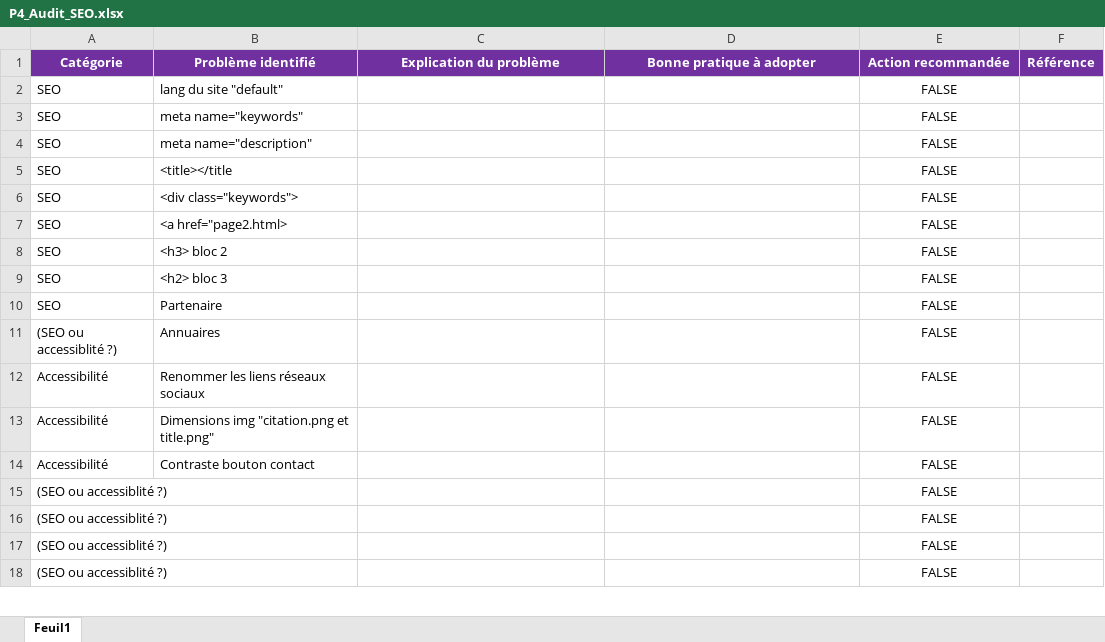
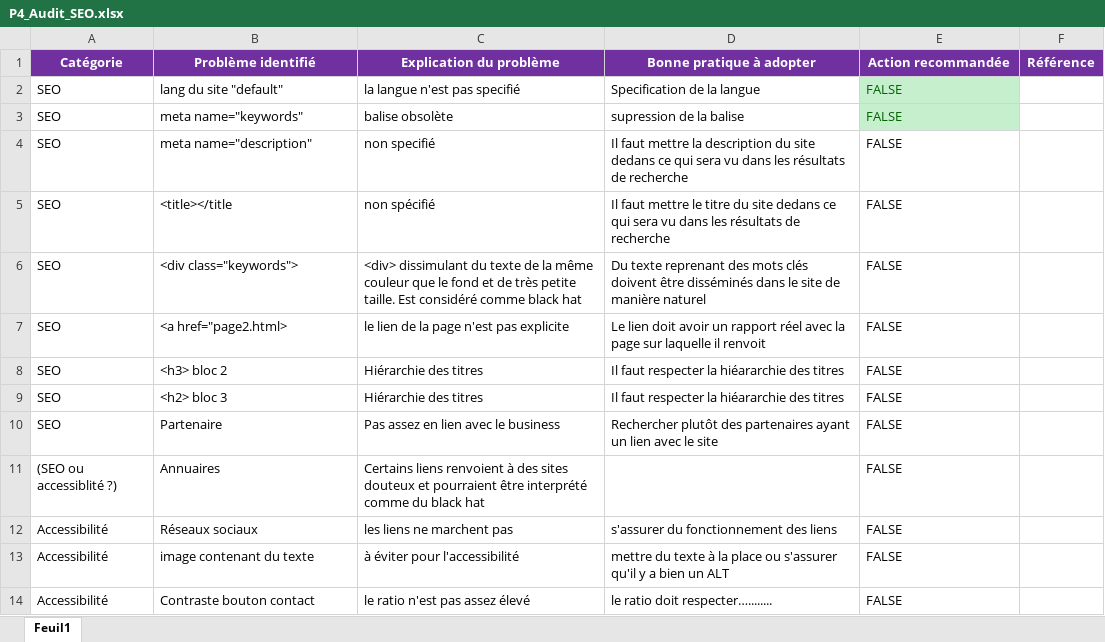
Before and after one commit to ADN-666/P4_La_chouette_agence, an Excel workbook: P4_Audit_SEO.xlsx, sheet Feuil1, drawn as a sheet; only a part is shown; values as stored, in another font and other column widths than the file's, no borders; removed rows and columns are numbered as before the commit, all else as after; the diff covers the shown part only; the diff names each change by its address in the sheet, - before the commit and + after, or states it on an @@ line.

Commit message:
commit changement Excel

```diff
--- a/P4_Audit_SEO.xlsx (sheet Feuil1)
+++ b/P4_Audit_SEO.xlsx (sheet Feuil1)
-C2 (Explication du problème): (empty)
+C2 (Explication du problème): la langue n'est pas specifié
-D2 (Bonne pratique à adopter): (empty)
+D2 (Bonne pratique à adopter): Specification de la langue
-E2:E14 alignment: center
+E2:E14 alignment: left
@@ E2:E3 fill: none → #C6EFCE, text colour: black → #006100 @@
-C3 (Explication du problème): (empty)
+C3 (Explication du problème): balise obsolète
-D3 (Bonne pratique à adopter): (empty)
+D3 (Bonne pratique à adopter): supression de la balise
-C4 (Explication du problème): (empty)
+C4 (Explication du problème): non specifié
-D4 (Bonne pratique à adopter): (empty)
+D4 (Bonne pratique à adopter): Il faut mettre la description du site dedans ce qui sera vu dans les résultats de recherche
-C5 (Explication du problème): (empty)
+C5 (Explication du problème): non spécifié
-D5 (Bonne pratique à adopter): (empty)
+D5 (Bonne pratique à adopter): Il faut mettre le titre du site dedans ce qui sera vu dans les résultats de recherche
-C6 (Explication du problème): (empty)
+C6 (Explication du problème): <div> dissimulant du texte de la même couleur que le fond et de très petite taille. Est considéré comme black hat
-D6 (Bonne pratique à adopter): (empty)
+D6 (Bonne pratique à adopter): Du texte reprenant des mots clés doivent être disséminés dans le site de manière naturel
-C7 (Explication du problème): (empty)
+C7 (Explication du problème): le lien de la page n'est pas explicite
-D7 (Bonne pratique à adopter): (empty)
+D7 (Bonne pratique à adopter): Le lien doit avoir un rapport réel avec la page sur laquelle il renvoit
-C8:C9 (Explication du problème): (empty)
+C8:C9 (Explication du problème): Hiérarchie des titres
-D8:D9 (Bonne pratique à adopter): (empty)
+D8:D9 (Bonne pratique à adopter): Il faut respecter la hiéararchie des titres
-C10 (Explication du problème): (empty)
+C10 (Explication du problème): Pas assez en lien avec le business
-D10 (Bonne pratique à adopter): (empty)
+D10 (Bonne pratique à adopter): Rechercher plutôt des partenaires ayant un lien avec le site
-C11 (Explication du problème): (empty)
+C11 (Explication du problème): Certains liens renvoient à des sites douteux et pourraient être interprété comme du black hat
-B12 (Problème identifié): Renommer les liens réseaux sociaux
+B12 (Problème identifié): Réseaux sociaux
-C12 (Explication du problème): (empty)
+C12 (Explication du problème): les liens ne marchent pas
-D12 (Bonne pratique à adopter): (empty)
+D12 (Bonne pratique à adopter): s'assurer du fonctionnement des liens
-B13 (Problème identifié): Dimensions img "citation.png et title.png"
+B13 (Problème identifié): image contenant du texte
-C13 (Explication du problème): (empty)
+C13 (Explication du problème): à éviter pour l'accessibilité
-D13 (Bonne pratique à adopter): (empty)
+D13 (Bonne pratique à adopter): mettre du texte à la place ou s'assurer qu'il y a bien un ALT
-C14 (Explication du problème): (empty)
+C14 (Explication du problème): le ratio n'est pas assez élevé
-D14 (Bonne pratique à adopter): (empty)
+D14 (Bonne pratique à adopter): le ratio doit respecter…........
-row 15: (SEO ou accessiblité ?) |  |  |  | FALSE
-row 16: (SEO ou accessiblité ?) |  |  |  | FALSE
-row 17: (SEO ou accessiblité ?) |  |  |  | FALSE
-row 18: (SEO ou accessiblité ?) |  |  |  | FALSE
```
Also changed, not shown: 8 added rows and 4 removed rows elsewhere in this sheet.
